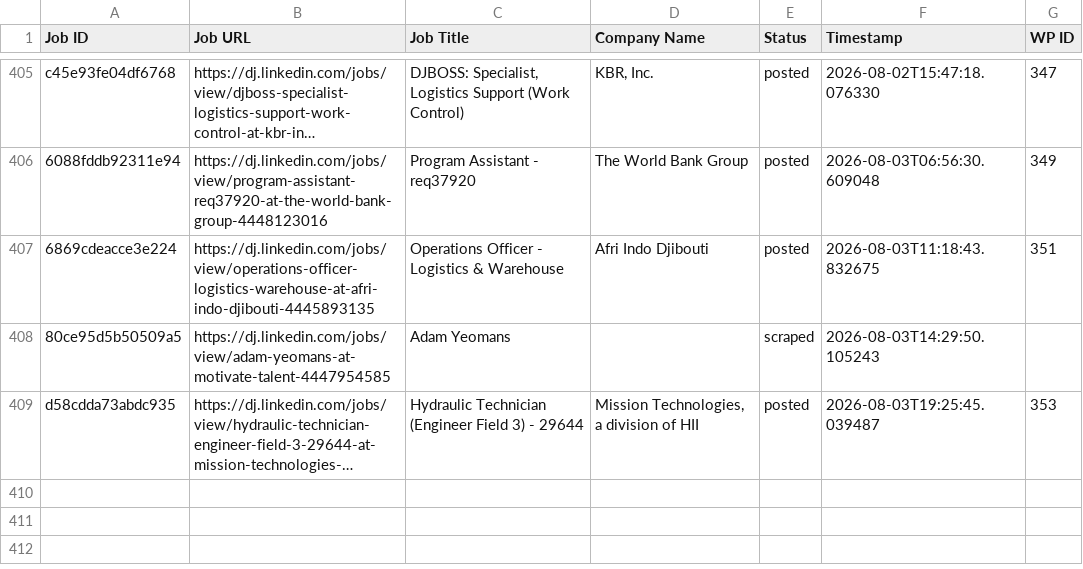
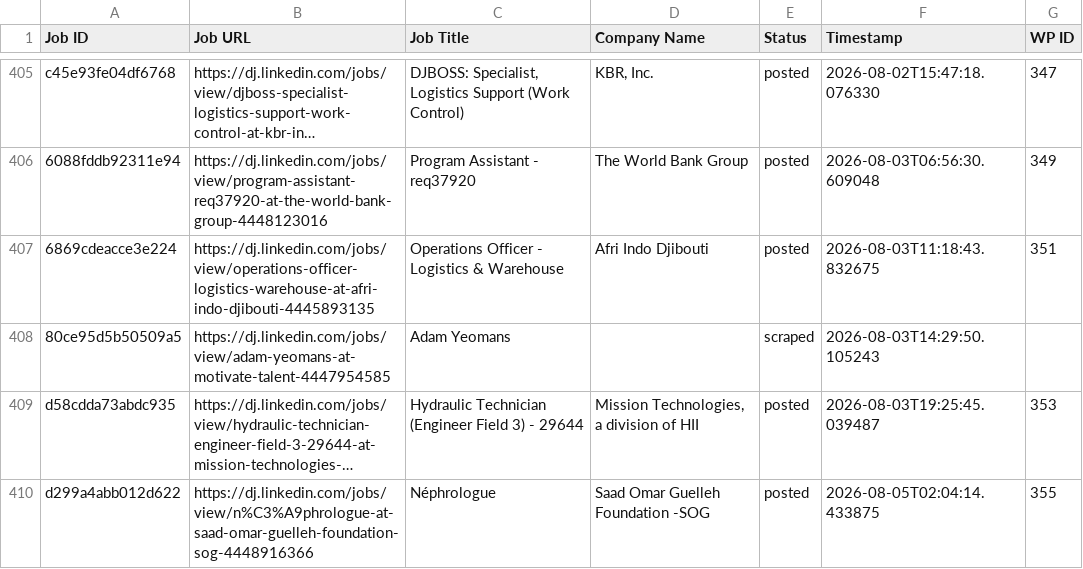
Before and after one commit to innovationinc2000/dj, a CSV file: processed_jobs.csv, drawn as a sheet; only a part is shown, gaps mark what is left out; long unchanged cells end in …; the diff names each change by its address in the sheet, - before the commit and + after, or states it on an @@ line.

```diff
--- a/processed_jobs.csv
+++ b/processed_jobs.csv
+row 410: d299a4abb012d622 | https://dj.linkedin.com/jobs/view/n%C3%A9phrologue-at-saad-omar-guelleh-foundation-sog-4448916366 | Néphrologue | Saad Omar Guelleh Foundation -SOG | posted | 2026-08-05T02:04:14.433875 | 355
```
